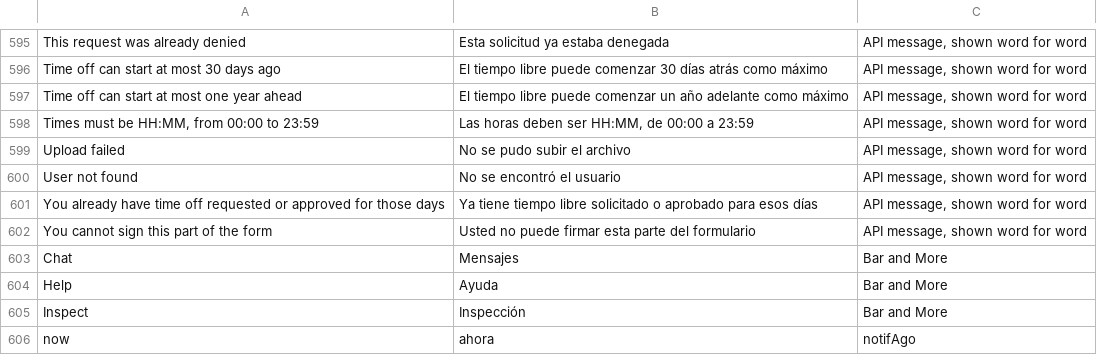
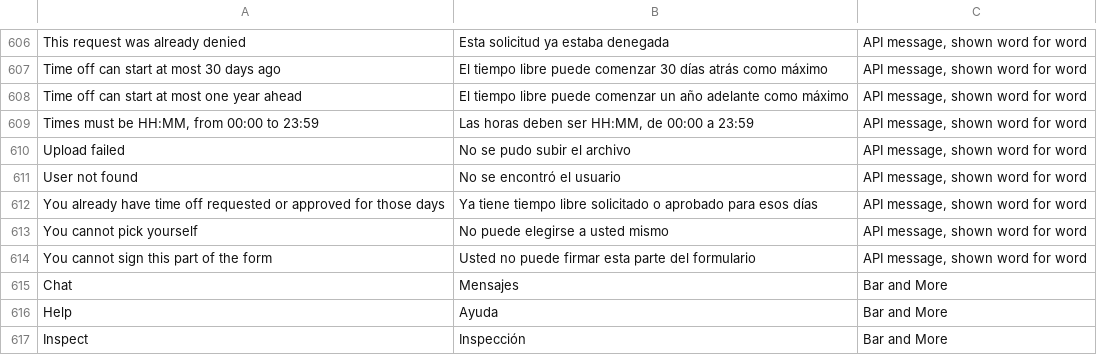
Before and after one commit to isouadda/ocsa-staff-portal, a CSV file: translation/portal_words.csv, drawn as a sheet; only a part is shown, gaps mark what is left out; the shorter side is filled out with more unchanged rows; the diff covers the shown part only; the diff names each change by its address in the sheet, - before the commit and + after, or states it on an @@ line.

```diff
--- a/translation/portal_words.csv
+++ b/translation/portal_words.csv
+row 613: You cannot pick yourself | No puede elegirse a usted mismo | API message, shown word for word
```
Also changed, not shown: 13 added rows, 2 removed rows and 4 edited cells elsewhere in this file, 2 other files.
